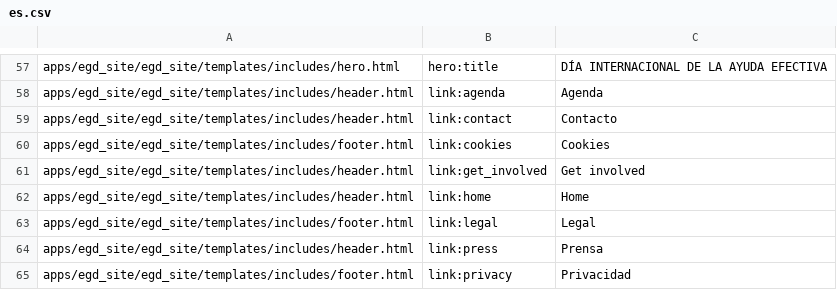
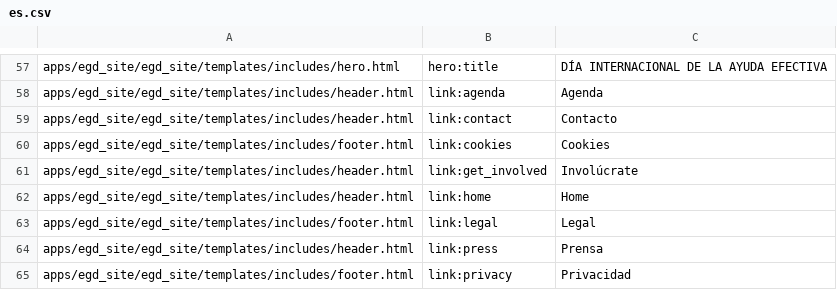
Before and after one commit to Twiek/egd_site, a CSV file: egd_site/translations/es.csv, drawn as a sheet; only a part is shown, gaps mark what is left out.

Commit message:
get involved spanish first version

```diff
--- a/egd_site/translations/es.csv
+++ b/egd_site/translations/es.csv
@@ -60,3 +60,3 @@ apps/egd_site/egd_site/templates/includes/header.html,link:contact,Contacto
 apps/egd_site/egd_site/templates/includes/footer.html,link:cookies,Cookies
-apps/egd_site/egd_site/templates/includes/header.html,link:get_involved,Get involved
+apps/egd_site/egd_site/templates/includes/header.html,link:get_involved,Involúcrate
 apps/egd_site/egd_site/templates/includes/header.html,link:home,Home
```
Also changed, not shown: 4 other files.
